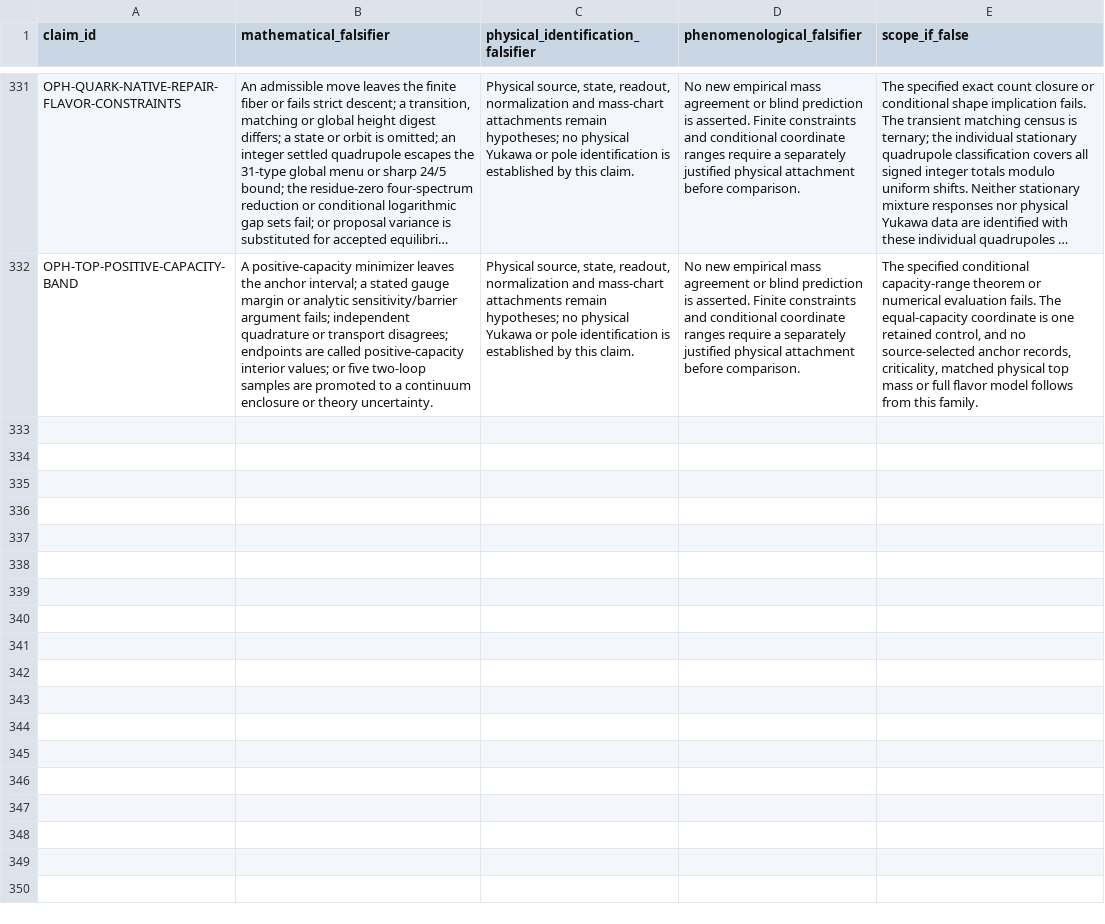
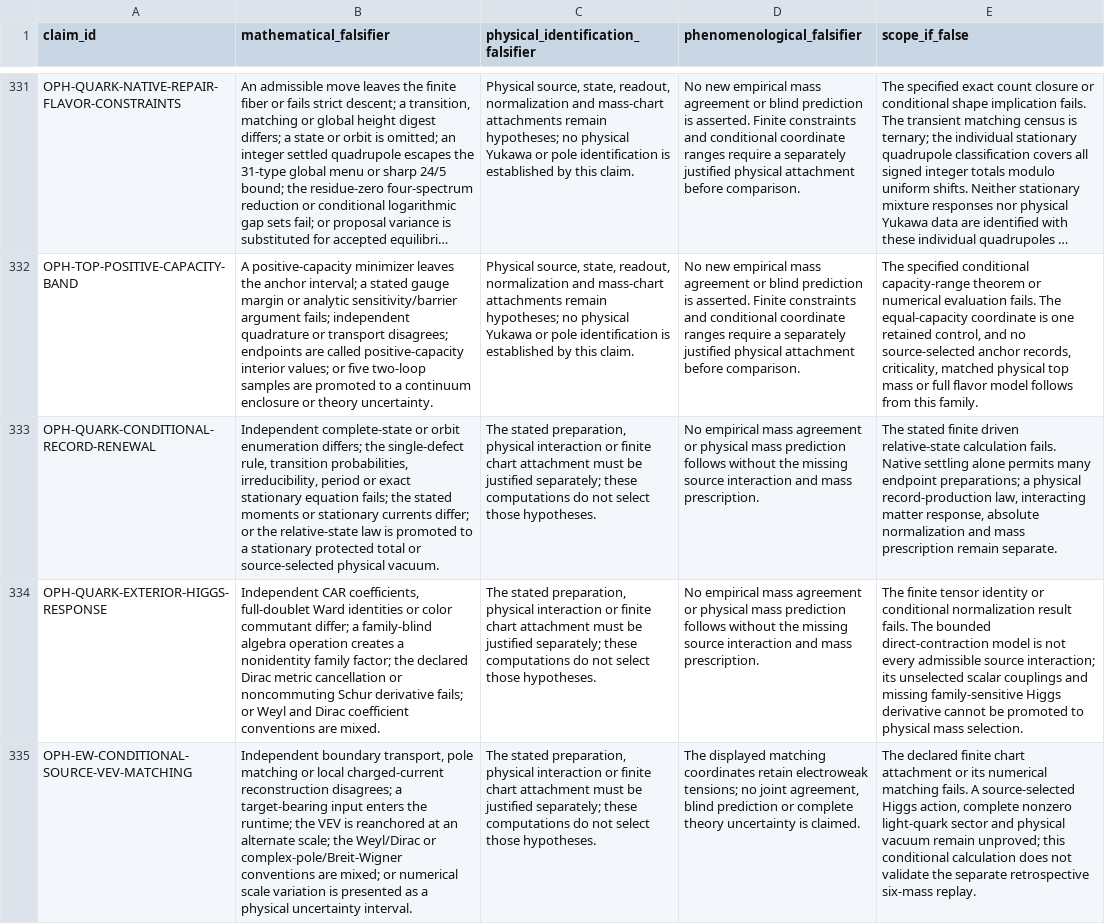
Before and after one commit to Arithmon/observer-patch-holography, a CSV file: claims/falsification_matrix.csv, drawn as a sheet; only a part is shown, gaps mark what is left out; long unchanged cells end in …; the diff names each change by its address in the sheet, - before the commit and + after, or states it on an @@ line.

```diff
--- a/claims/falsification_matrix.csv
+++ b/claims/falsification_matrix.csv
+row 333: OPH-QUARK-CONDITIONAL-RECORD-RENEWAL | Independent complete-state or orbit enumeration differs; the single-defect rule, transition probabilities, irreducibility, period or exact stationary equation fails; the stated moments or stationary currents differ; or the relative-state law is promoted to a stationary protected total or source-selected physical vacuum. | The stated preparation, physical interaction or finite chart attachment must be justified separately; these computations do not select those hypotheses. | No empirical mass agreement or physical mass prediction follows without the missing source interaction and mass prescription. | The stated finite driven relative-state calculation fails. Native settling alone permits many endpoint preparations; a physical record-production law, interacting matter response, absolute normalization and mass prescription remain separate.
+row 334: OPH-QUARK-EXTERIOR-HIGGS-RESPONSE | Independent CAR coefficients, full-doublet Ward identities or color commutant differ; a family-blind algebra operation creates a nonidentity family factor; the declared Dirac metric cancellation or noncommuting Schur derivative fails; or Weyl and Dirac coefficient conventions are mixed. | The stated preparation, physical interaction or finite chart attachment must be justified separately; these computations do not select those hypotheses. | No empirical mass agreement or physical mass prediction follows without the missing source interaction and mass prescription. | The finite tensor identity or conditional normalization result fails. The bounded direct-contraction model is not every admissible source interaction; its unselected scalar couplings and missing family-sensitive Higgs derivative cannot be promoted to physical mass selection.
+row 335: OPH-EW-CONDITIONAL-SOURCE-VEV-MATCHING | Independent boundary transport, pole matching or local charged-current reconstruction disagrees; a target-bearing input enters the runtime; the VEV is reanchored at an alternate scale; the Weyl/Dirac or complex-pole/Breit-Wigner conventions are mixed; or numerical scale variation is presented as a physical uncertainty interval. | The stated preparation, physical interaction or finite chart attachment must be justified separately; these computations do not select those hypotheses. | The displayed matching coordinates retain electroweak tensions; no joint agreement, blind prediction or complete theory uncertainty is claimed. | The declared finite chart attachment or its numerical matching fails. A source-selected Higgs action, complete nonzero light-quark sector and physical vacuum remain unproved; this conditional calculation does not validate the separate retrospective six-mass replay.
```
Also changed, not shown: claims/novelty_matrix.csv, 32 other files.
